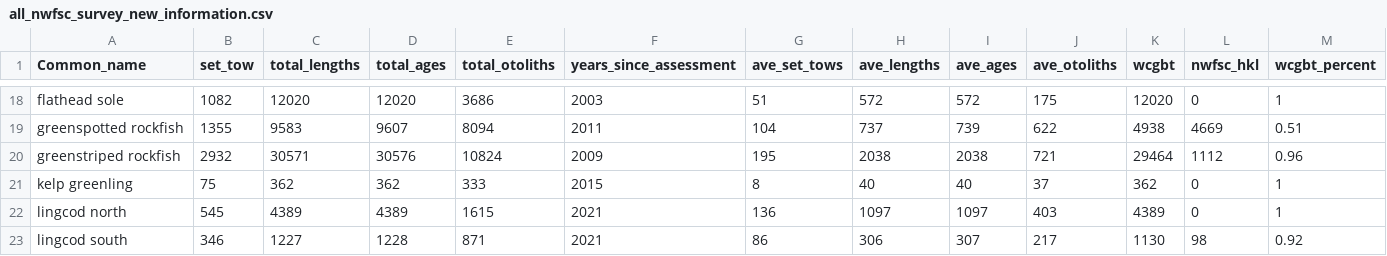
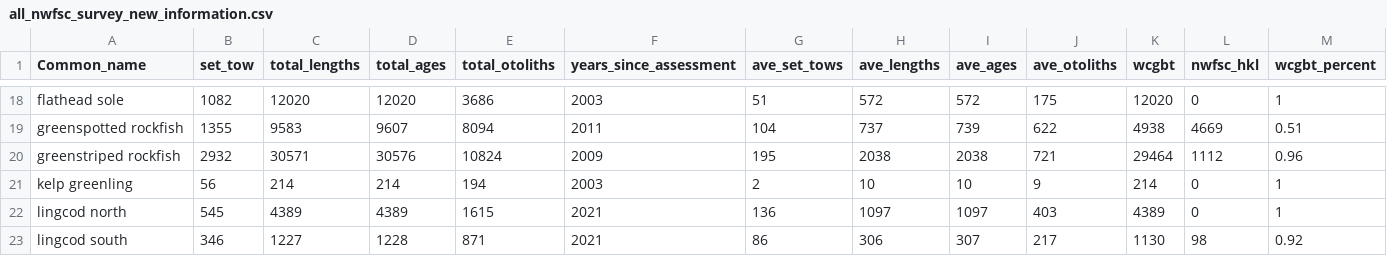
Before and after one commit to chantelwetzel-noaa/westcoastdata, a CSV file: data-processed/2026/all_nwfsc_survey_new_information.csv, drawn as a sheet; only a part is shown, gaps mark what is left out.

```diff
--- a/data-processed/2026/all_nwfsc_survey_new_information.csv
+++ b/data-processed/2026/all_nwfsc_survey_new_information.csv
@@ -20,3 +20,3 @@ greenspotted rockfish,1355,9583,9607,8094,2011,104,737,739,622,4938,4669,0.51
 greenstriped rockfish,2932,30571,30576,10824,2009,195,2038,2038,721,29464,1112,0.96
-kelp greenling,75,362,362,333,2015,8,40,40,37,362,0,1
+kelp greenling,56,214,214,194,2003,2,10,10,9,214,0,1
 lingcod north,545,4389,4389,1615,2021,136,1097,1097,403,4389,0,1
```
Also changed, not shown: data-processed/2026/data_summaries.csv, data-processed/2026/data_summaries_by_year.csv, 7 other files.
